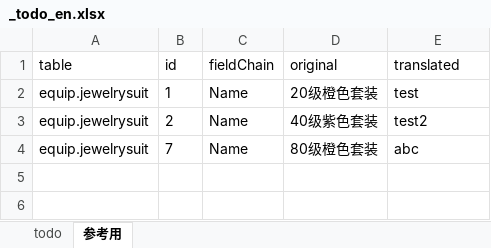
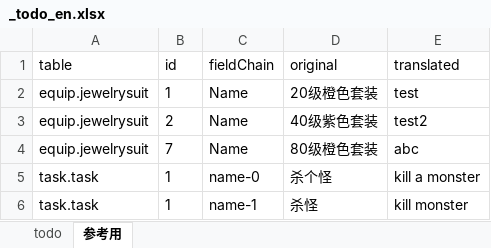
Before and after one commit to stallboy/cfggen, an Excel workbook: example/i18n/langs/_todo_en.xlsx, sheet 参考用, drawn as a sheet; values as stored, in another font and other column widths than the file's, no borders; the diff names each change by its address in the sheet, - before the commit and + after, or states it on an @@ line.

```diff
--- a/example/i18n/langs/_todo_en.xlsx (sheet 参考用)
+++ b/example/i18n/langs/_todo_en.xlsx (sheet 参考用)
+row 5: task.task | 1 | name-0 | 杀个怪 | kill a monster
+row 6: task.task | 1 | name-1 | 杀怪 | kill monster
```
Also changed, not shown: sheet todo, example/i18n/langs/en/task.xlsx, 19 other files.
